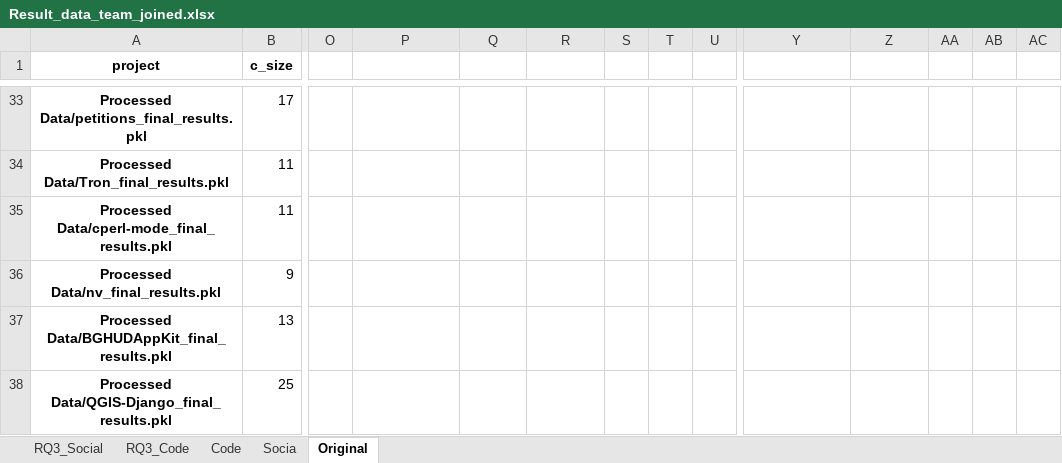
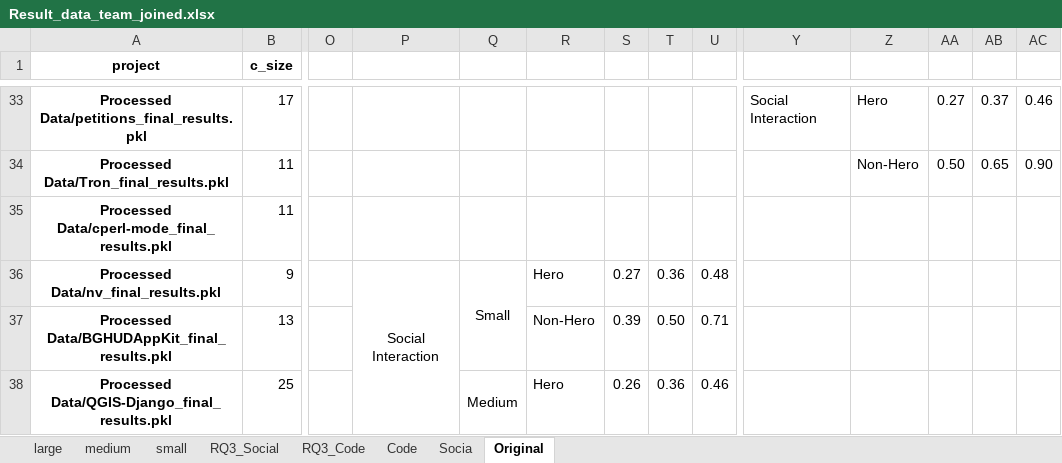
Before and after one commit to ai-se/Git_miner, an Excel workbook: new_results/Result_data_team_joined.xlsx, sheet Original, drawn as a sheet; only a part is shown, gaps mark what is left out; values as stored, in another font and other column widths than the file's, no borders; the diff covers the shown part only; the diff names each change by its address in the sheet, - before the commit and + after, or states it on an @@ line.

```diff
--- a/new_results/Result_data_team_joined.xlsx (sheet Original)
+++ b/new_results/Result_data_team_joined.xlsx (sheet Original)
+sheet tab: large
+sheet tab: medium
+sheet tab: small
-Y33: (empty)
+Y33: Social Interaction
-Z33: (empty)
+Z33: Hero
-AA33: (empty)
+AA33: 0.27
-AB33: (empty)
+AB33: 0.37
-AC33: (empty)
+AC33: 0.46
-Z34: (empty)
+Z34: Non-Hero
-AA34: (empty)
+AA34: 0.50
-AB34: (empty)
+AB34: 0.65
-AC34: (empty)
+AC34: 0.90
-P36: (empty)
+P36: Social Interaction
+P36:P43 merged
-Q36: (empty)
+Q36: Small
+Q36:Q37 merged
-R36: (empty)
+R36: Hero
-S36: (empty)
+S36: 0.27
-T36: (empty)
+T36: 0.36
-U36: (empty)
+U36: 0.48
-R37: (empty)
+R37: Non-Hero
-S37: (empty)
+S37: 0.39
-T37: (empty)
+T37: 0.50
-U37: (empty)
+U37: 0.71
-Q38: (empty)
+Q38: Medium
+Q38:Q39 merged
-R38: (empty)
+R38: Hero
-S38: (empty)
+S38: 0.26
-T38: (empty)
+T38: 0.36
-U38: (empty)
+U38: 0.46
```
Also changed, not shown: 165 edited cells and merged cells elsewhere in this sheet, 35 other files.
